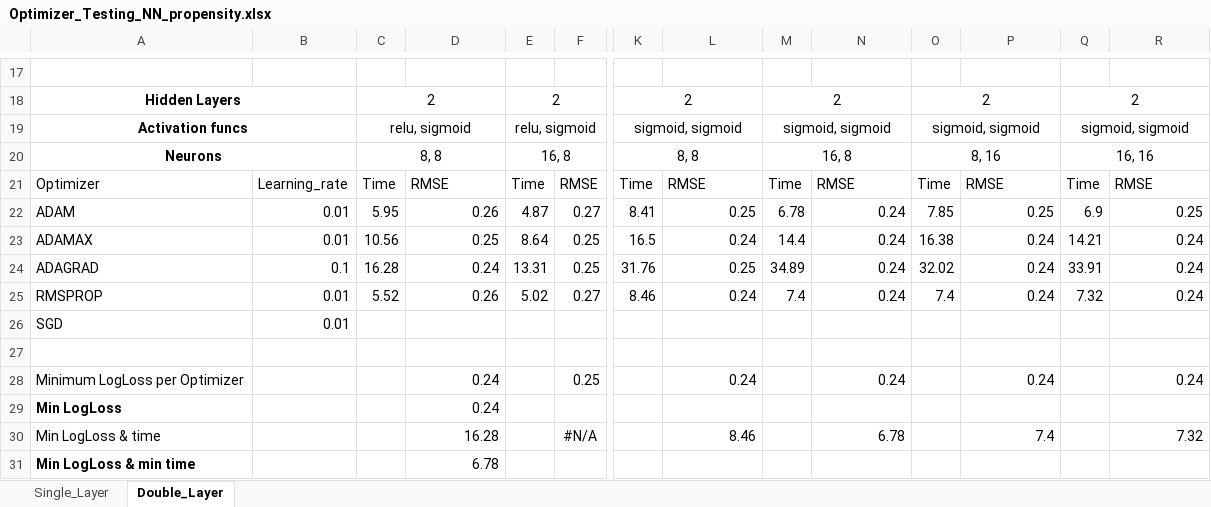
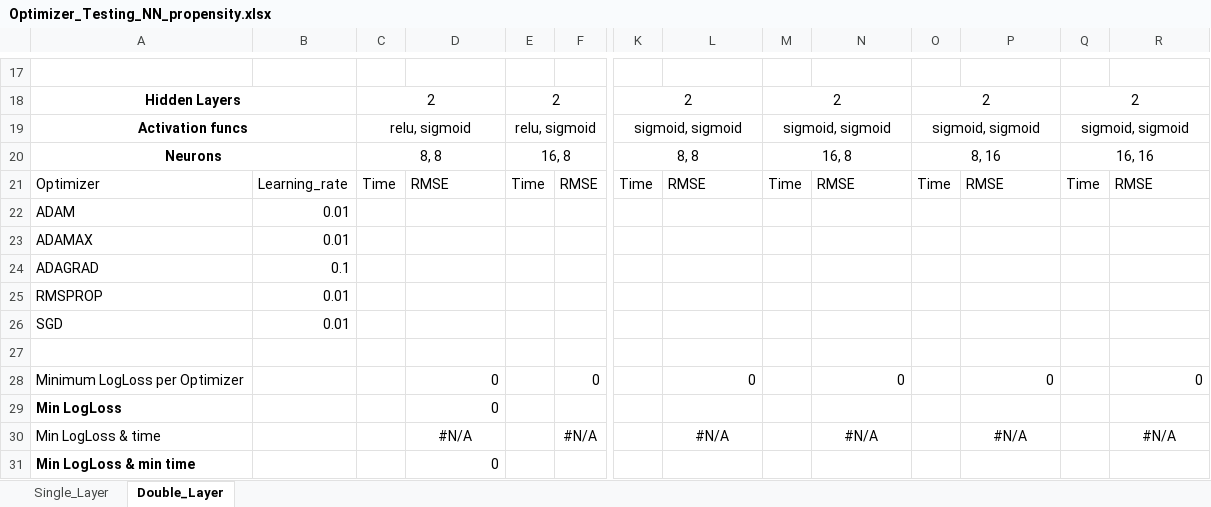
Before and after one commit to marccgrau/dml_est_general, an Excel workbook: efficiency_testing/sim_2_50/Optimizer_Testing_NN_propensity.xlsx, sheet Double_Layer, drawn as a sheet; only a part is shown, gaps mark what is left out; values as stored, in another font and other column widths than the file's, no borders; removed rows and columns are numbered as before the commit, all else as after; rows hold the shown columns only; the diff covers the shown part only; the diff names each change by its address in the sheet, - before the commit and + after, or states it on an @@ line.

Commit message:
Optimizer testing for new processes

```diff
--- a/efficiency_testing/sim_2_50/Optimizer_Testing_NN_propensity.xlsx (sheet Double_Layer)
+++ b/efficiency_testing/sim_2_50/Optimizer_Testing_NN_propensity.xlsx (sheet Double_Layer)
-row 22: ADAM | 0.01 | 5.95 | 0.26 | 4.87 | 0.27 | 8.41 | 0.25 | 6.78 | 0.24 | 7.85 | 0.25 | 6.9 | 0.25
-row 23: ADAMAX | 0.01 | 10.56 | 0.25 | 8.64 | 0.25 | 16.5 | 0.24 | 14.4 | 0.24 | 16.38 | 0.24 | 14.21 | 0.24
-row 24: ADAGRAD | 0.1 | 16.28 | 0.24 | 13.31 | 0.25 | 31.76 | 0.25 | 34.89 | 0.24 | 32.02 | 0.24 | 33.91 | 0.24
-row 25: RMSPROP | 0.01 | 5.52 | 0.26 | 5.02 | 0.27 | 8.46 | 0.24 | 7.4 | 0.24 | 7.4 | 0.24 | 7.32 | 0.24
+row 22: ADAM | 0.01
+row 23: ADAMAX | 0.01
+row 24: ADAGRAD | 0.1
+row 25: RMSPROP | 0.01
-row 28: Minimum LogLoss per Optimizer |  |  | 0.24 |  | 0.25 |  | 0.24 |  | 0.24 |  | 0.24 |  | 0.24
+row 28: Minimum LogLoss per Optimizer |  |  | 0 |  | 0 |  | 0 |  | 0 |  | 0 |  | 0
-D29: 0.24
+D29: 0
-D30: 16.28
+D30: #N/A
-D30 alignment: right
+D30 alignment: center
-L30: 8.46
+L30: #N/A
-L30 alignment: right
+L30 alignment: center
-N30: 6.78
+N30: #N/A
-N30 alignment: right
+N30 alignment: center
-P30: 7.4
+P30: #N/A
-P30 alignment: right
+P30 alignment: center
-R30: 7.32
+R30: #N/A
-R30 alignment: right
+R30 alignment: center
-D31: 6.78
+D31: 0
```
Also changed, not shown: 5 added rows, 5 removed rows, 6 edited cells and cell formats elsewhere in this sheet, sheet Single_Layer, efficiency_testing/sim_1_10/Optimizer_Testing_NN_propensity.xlsx, efficiency_testing/sim_2_50/Optimizer_Testing_NN_outcome.xlsx, 1 other file.
